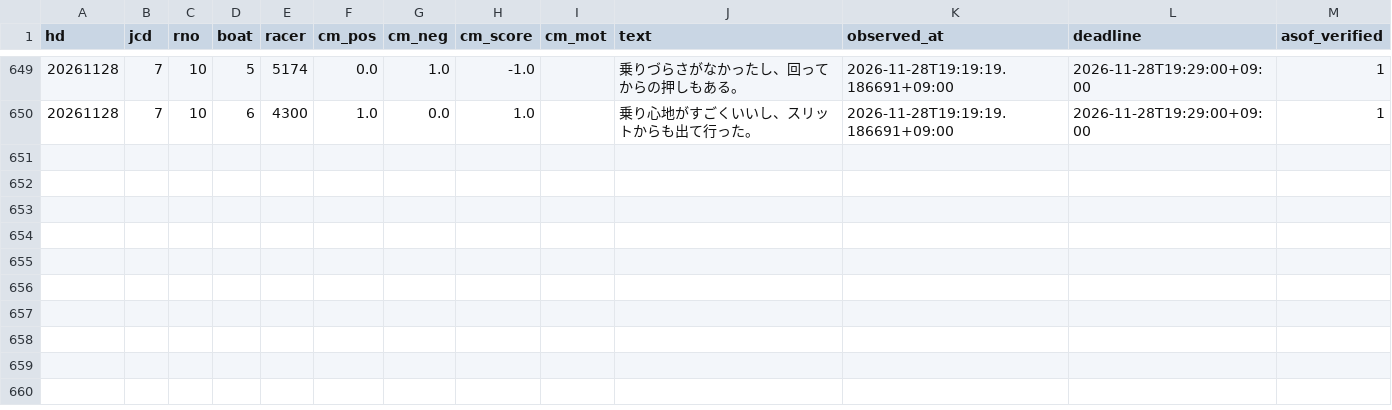
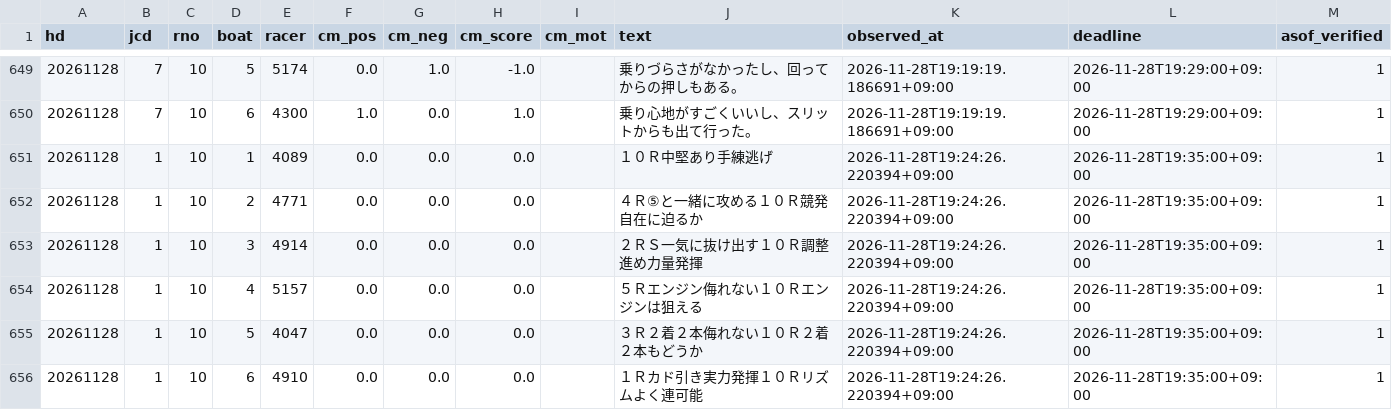
Before and after one commit to pocha2525/boatrace-ai, a CSV file: logs/comment_20261128.csv, drawn as a sheet; only a part is shown, gaps mark what is left out; the diff names each change by its address in the sheet, - before the commit and + after, or states it on an @@ line.

```diff
--- a/logs/comment_20261128.csv
+++ b/logs/comment_20261128.csv
+row 651: 20261128 | 1 | 10 | 1 | 4089 | 0.0 | 0.0 | 0.0 |  | １０Ｒ中堅あり手練逃げ | 2026-11-28T19:24:26.220394+09:00 | 2026-11-28T19:35:00+09:00 | 1
+row 652: 20261128 | 1 | 10 | 2 | 4771 | 0.0 | 0.0 | 0.0 |  | ４Ｒ⑤と一緒に攻める１０Ｒ競発自在に迫るか | 2026-11-28T19:24:26.220394+09:00 | 2026-11-28T19:35:00+09:00 | 1
+row 653: 20261128 | 1 | 10 | 3 | 4914 | 0.0 | 0.0 | 0.0 |  | ２ＲＳ一気に抜け出す１０Ｒ調整進め力量発揮 | 2026-11-28T19:24:26.220394+09:00 | 2026-11-28T19:35:00+09:00 | 1
+row 654: 20261128 | 1 | 10 | 4 | 5157 | 0.0 | 0.0 | 0.0 |  | ５Ｒエンジン侮れない１０Ｒエンジンは狙える | 2026-11-28T19:24:26.220394+09:00 | 2026-11-28T19:35:00+09:00 | 1
+row 655: 20261128 | 1 | 10 | 5 | 4047 | 0.0 | 0.0 | 0.0 |  | ３Ｒ２着２本侮れない１０Ｒ２着２本もどうか | 2026-11-28T19:24:26.220394+09:00 | 2026-11-28T19:35:00+09:00 | 1
+row 656: 20261128 | 1 | 10 | 6 | 4910 | 0.0 | 0.0 | 0.0 |  | １Ｒカド引き実力発揮１０Ｒリズムよく連可能 | 2026-11-28T19:24:26.220394+09:00 | 2026-11-28T19:35:00+09:00 | 1
```
Also changed, not shown: logs/20261128.csv, logs/before_20261128.csv, 6 other files.
